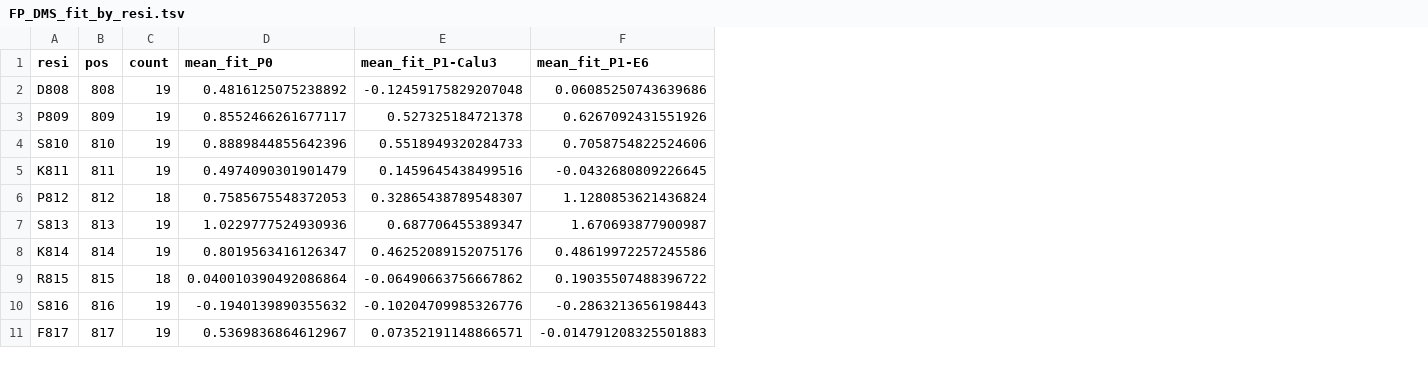
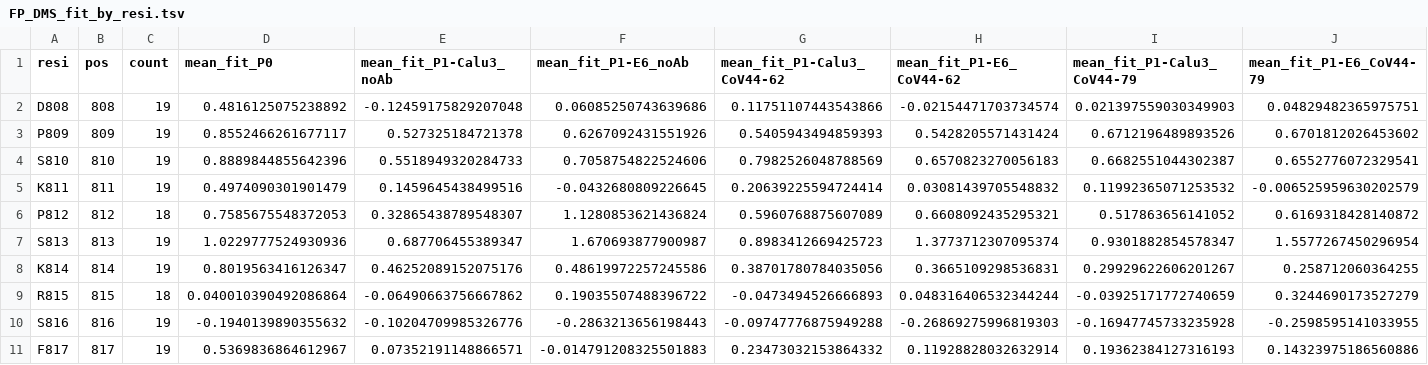
Before and after one commit to nicwulab/SARS2_FP_DMS, a TSV file: result/FP_DMS_fit_by_resi.tsv, drawn as a sheet; only a part is shown; the diff names each change by its address in the sheet, - before the commit and + after, or states it on an @@ line.

Commit message:
add antibody data

```diff
--- a/result/FP_DMS_fit_by_resi.tsv
+++ b/result/FP_DMS_fit_by_resi.tsv
+column G (mean_fit_P1-Calu3_CoV44-62), rows 2-11: 0.11751107443543866 | 0.5405943494859393 | 0.7982526048788569 | 0.20639225594724414 | 0.5960768875607089 | 0.8983412669425723 | 0.38701780784035056 | -0.0473494526666893 | -0.09747776875949288 | 0.23473032153864332
+column H (mean_fit_P1-E6_CoV44-62), rows 2-11: -0.02154471703734574 | 0.5428205571431424 | 0.6570823270056183 | 0.03081439705548832 | 0.6608092435295321 | 1.3773712307095374 | 0.3665109298536831 | 0.048316406532344244 | -0.26869275996819303 | 0.11928828032632914
+column I (mean_fit_P1-Calu3_CoV44-79), rows 2-11: 0.021397559030349903 | 0.6712196489893526 | 0.6682551044302387 | 0.11992365071253532 | 0.517863656141052 | 0.9301882854578347 | 0.29929622606201267 | -0.03925171772740659 | -0.16947745733235928 | 0.19362384127316193
+column J (mean_fit_P1-E6_CoV44-79), rows 2-11: 0.04829482365975751 | 0.6701812026453602 | 0.6552776072329541 | -0.006525959630202579 | 0.6169318428140872 | 1.5577267450296954 | 0.258712060364255 | 0.3244690173527279 | -0.2598595141033955 | 0.14323975186560886
-E1: mean_fit_P1-Calu3
+E1: mean_fit_P1-Calu3_noAb
-F1: mean_fit_P1-E6
+F1: mean_fit_P1-E6_noAb
```
Also changed, not shown: doc/filename_merged_fastq.tsv, 25 other files.
